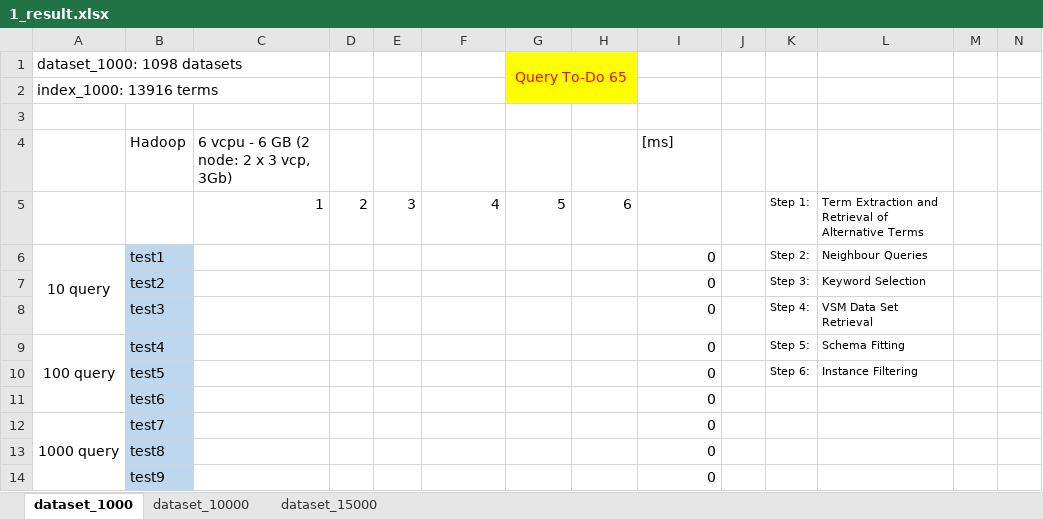
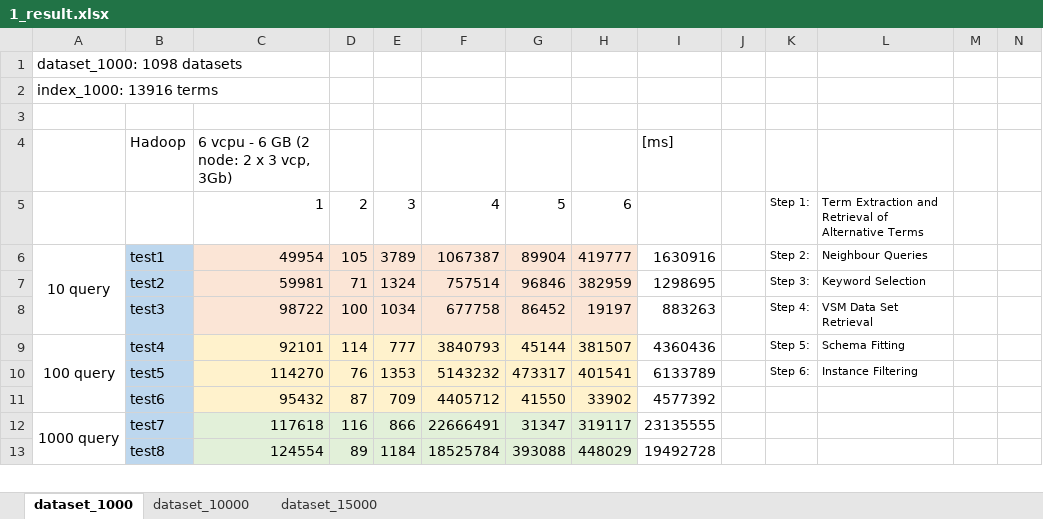
Before and after one commit to HammerProject/HammerDataProject, an Excel workbook: hammer-project/hammer-shark/data_us/1_result.xlsx, sheet dataset_1000, drawn as a sheet; only a part is shown; values as stored, in another font and other column widths than the file's, no borders; removed rows and columns are numbered as before the commit, all else as after; rows hold the shown columns only; the diff covers the shown part only; the diff names each change by its address in the sheet, - before the commit and + after, or states it on an @@ line.

Commit message:
test shark

```diff
--- a/hammer-project/hammer-shark/data_us/1_result.xlsx (sheet dataset_1000)
+++ b/hammer-project/hammer-shark/data_us/1_result.xlsx (sheet dataset_1000)
-G1: Query To-Do 65
+G1: (empty)
-G1:H2 fill: #FFFF00
+G1:H2 fill: none
-G1:H2 merged
-C6: (empty)
+C6: 49954
-C6:H6 fill: none
+C6:H6 fill: #FBE5D6
-D6: (empty)
+D6: 105
-E6: (empty)
+E6: 3789
-F6: (empty)
+F6: 1067387
-G6: (empty)
+G6: 89904
-H6: (empty)
+H6: 419777
-I6: 0
+I6: 1630916
-row 7:  | test2 |  |  |  |  |  |  | 0 |  | Step 3: | Keyword Selection
-row 8:  | test3 |  |  |  |  |  |  | 0 |  | Step 4: | VSM Data Set Retrieval
+row 7:  | test2 | 59981 | 71 | 1324 | 757514 | 96846 | 382959 | 1298695 |  | Step 3: | Keyword Selection
+row 8:  | test3 | 98722 | 100 | 1034 | 677758 | 86452 | 19197 | 883263 |  | Step 4: | VSM Data Set Retrieval
-C9: (empty)
+C9: 92101
-C9:H9 fill: none
+C9:H9 fill: #FFF2CC
-D9: (empty)
+D9: 114
-E9: (empty)
+E9: 777
-F9: (empty)
+F9: 3840793
-G9: (empty)
+G9: 45144
-H9: (empty)
+H9: 381507
-I9: 0
+I9: 4360436
-row 10:  | test5 |  |  |  |  |  |  | 0 |  | Step 6: | Instance Filtering
-row 11:  | test6 |  |  |  |  |  |  | 0
-row 12: 1000 query | test7 |  |  |  |  |  |  | 0
-row 13:  | test8 |  |  |  |  |  |  | 0
-row 14:  | test9 |  |  |  |  |  |  | 0
+row 10:  | test5 | 114270 | 76 | 1353 | 5143232 | 473317 | 401541 | 6133789 |  | Step 6: | Instance Filtering
+row 11:  | test6 | 95432 | 87 | 709 | 4405712 | 41550 | 33902 | 4577392
+row 12: 1000 query | test7 | 117618 | 116 | 866 | 22666491 | 31347 | 319117 | 23135555
+row 13:  | test8 | 124554 | 89 | 1184 | 18525784 | 393088 | 448029 | 19492728
```
Also changed, not shown: 10 added rows, 9 removed rows, 25 edited cells and cell formats elsewhere in this sheet, sheet dataset_15000, sheet dataset_10000.
